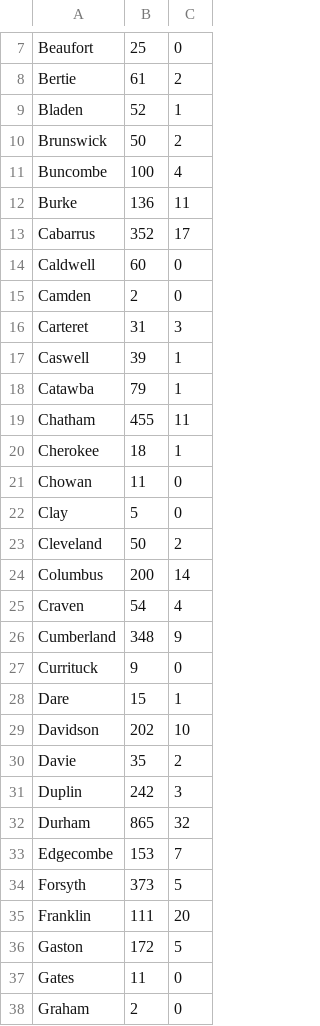
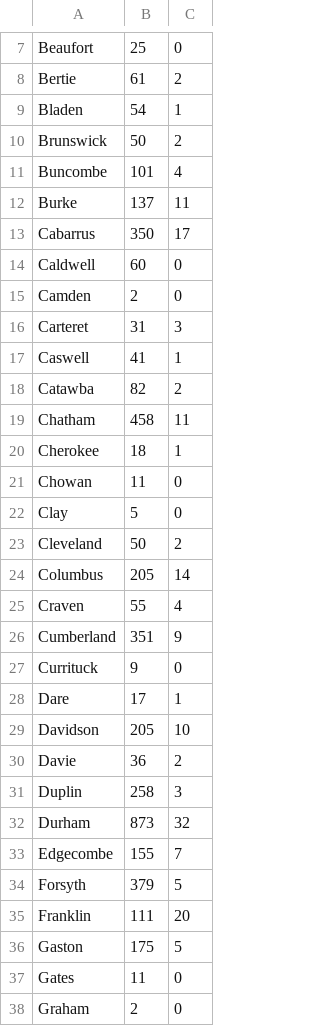
Before and after one commit to asjoyner/nc-covid-tracking, a CSV file: data/2020-05-11.csv, drawn as a sheet; only a part is shown, gaps mark what is left out; the diff covers the shown part only.

Commit message:
Add today's data.

```diff
--- a/data/2020-05-11.csv
+++ b/data/2020-05-11.csv
@@ -8,7 +8,7 @@
 "Bertie",61,2
-"Bladen",52,1
+"Bladen",54,1
 "Brunswick",50,2
-"Buncombe",100,4
-"Burke",136,11
-"Cabarrus",352,17
+"Buncombe",101,4
+"Burke",137,11
+"Cabarrus",350,17
 "Caldwell",60,0
@@ -16,5 +16,5 @@
 "Carteret",31,3
-"Caswell",39,1
-"Catawba",79,1
-"Chatham",455,11
+"Caswell",41,1
+"Catawba",82,2
+"Chatham",458,11
 "Cherokee",18,1
@@ -23,15 +23,15 @@
 "Cleveland",50,2
-"Columbus",200,14
-"Craven",54,4
-"Cumberland",348,9
+"Columbus",205,14
+"Craven",55,4
+"Cumberland",351,9
 "Currituck",9,0
-"Dare",15,1
-"Davidson",202,10
-"Davie",35,2
-"Duplin",242,3
-"Durham",865,32
-"Edgecombe",153,7
-"Forsyth",373,5
+"Dare",17,1
+"Davidson",205,10
+"Davie",36,2
+"Duplin",258,3
+"Durham",873,32
+"Edgecombe",155,7
+"Forsyth",379,5
 "Franklin",111,20
-"Gaston",172,5
+"Gaston",175,5
 "Gates",11,0
```
Also changed, not shown: 42 edited cells elsewhere in this file, 1 other file.
